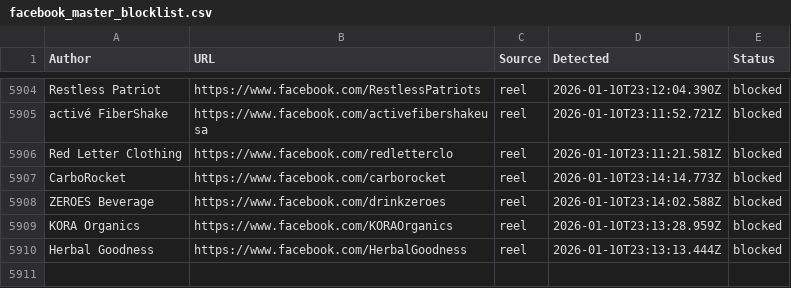
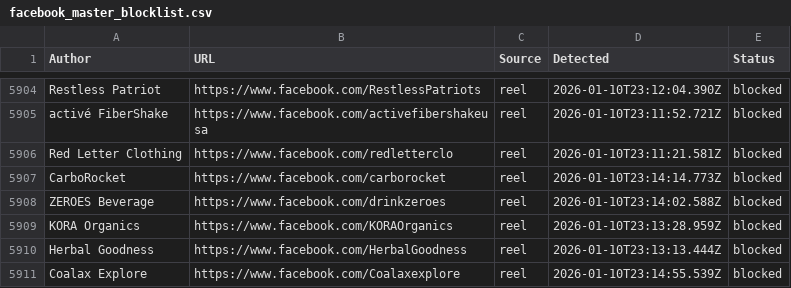
Before and after one commit to SysAdminDoc/AdNull, a CSV file: Blocklists/facebook_master_blocklist.csv, drawn as a sheet; only a part is shown, gaps mark what is left out; the diff names each change by its address in the sheet, - before the commit and + after, or states it on an @@ line.

Commit message:
AdNull sync: +1 new (5910 total)

```diff
--- a/Blocklists/facebook_master_blocklist.csv
+++ b/Blocklists/facebook_master_blocklist.csv
+row 5911: Coalax Explore | https://www.facebook.com/Coalaxexplore | reel | 2026-01-10T23:14:55.539Z | blocked
```
